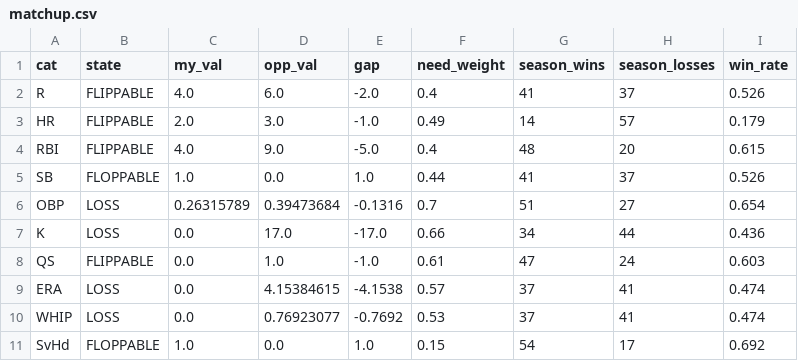
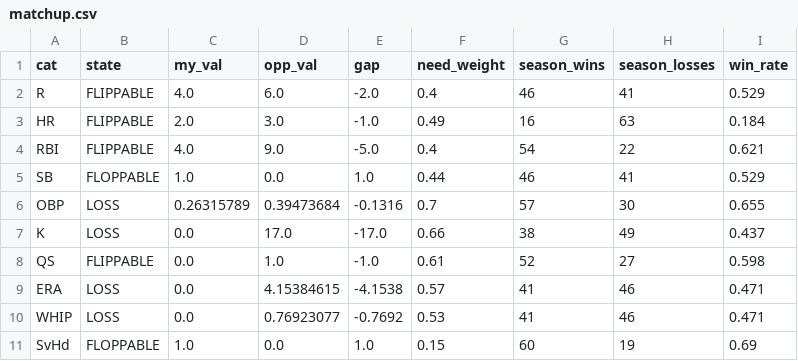
Before and after one commit to nickguarriello/pitch-slap, a CSV file: docs/data/matchup.csv, drawn as a sheet.

```diff
--- a/docs/data/matchup.csv
+++ b/docs/data/matchup.csv
@@ -1,11 +1,11 @@
 cat,state,my_val,opp_val,gap,need_weight,season_wins,season_losses,win_rate
-R,FLIPPABLE,4.0,6.0,-2.0,0.4,41,37,0.526
-HR,FLIPPABLE,2.0,3.0,-1.0,0.49,14,57,0.179
-RBI,FLIPPABLE,4.0,9.0,-5.0,0.4,48,20,0.615
-SB,FLOPPABLE,1.0,0.0,1.0,0.44,41,37,0.526
-OBP,LOSS,0.26315789,0.39473684,-0.1316,0.7,51,27,0.654
-K,LOSS,0.0,17.0,-17.0,0.66,34,44,0.436
-QS,FLIPPABLE,0.0,1.0,-1.0,0.61,47,24,0.603
-ERA,LOSS,0.0,4.15384615,-4.1538,0.57,37,41,0.474
-WHIP,LOSS,0.0,0.76923077,-0.7692,0.53,37,41,0.474
-SvHd,FLOPPABLE,1.0,0.0,1.0,0.15,54,17,0.692
+R,FLIPPABLE,4.0,6.0,-2.0,0.4,46,41,0.529
+HR,FLIPPABLE,2.0,3.0,-1.0,0.49,16,63,0.184
+RBI,FLIPPABLE,4.0,9.0,-5.0,0.4,54,22,0.621
+SB,FLOPPABLE,1.0,0.0,1.0,0.44,46,41,0.529
+OBP,LOSS,0.26315789,0.39473684,-0.1316,0.7,57,30,0.655
+K,LOSS,0.0,17.0,-17.0,0.66,38,49,0.437
+QS,FLIPPABLE,0.0,1.0,-1.0,0.61,52,27,0.598
+ERA,LOSS,0.0,4.15384615,-4.1538,0.57,41,46,0.471
+WHIP,LOSS,0.0,0.76923077,-0.7692,0.53,41,46,0.471
+SvHd,FLOPPABLE,1.0,0.0,1.0,0.15,60,19,0.69
```
Also changed, not shown: 9 other files.
